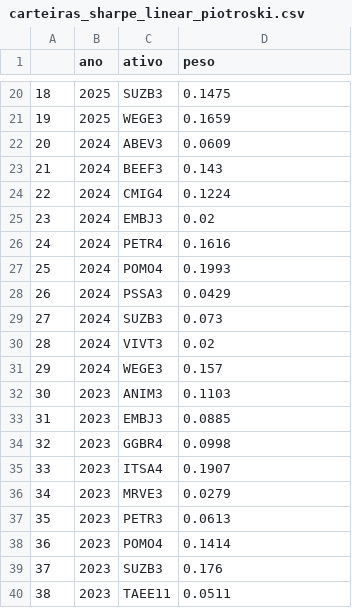
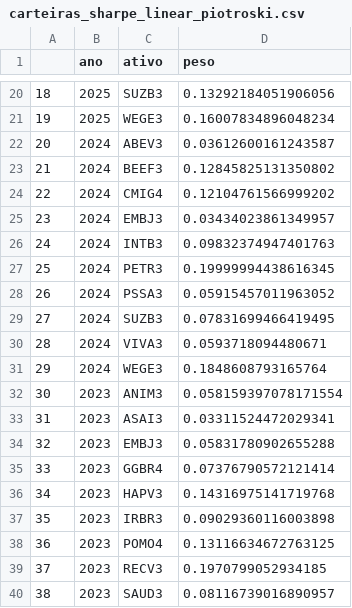
Before and after one commit to JoaoNogaroli/mestrado_final, a CSV file: carteiras/sharpe_linear_piotroski/carteiras_sharpe_linear_piotroski.csv, drawn as a sheet; only a part is shown, gaps mark what is left out; the diff covers the shown part only.

```diff
--- a/carteiras/sharpe_linear_piotroski/carteiras_sharpe_linear_piotroski.csv
+++ b/carteiras/sharpe_linear_piotroski/carteiras_sharpe_linear_piotroski.csv
@@ -20,21 +20,21 @@
-18,2025,SUZB3,0.1475
-19,2025,WEGE3,0.1659
-20,2024,ABEV3,0.0609
-21,2024,BEEF3,0.143
-22,2024,CMIG4,0.1224
-23,2024,EMBJ3,0.02
-24,2024,PETR4,0.1616
-25,2024,POMO4,0.1993
-26,2024,PSSA3,0.0429
-27,2024,SUZB3,0.073
-28,2024,VIVT3,0.02
-29,2024,WEGE3,0.157
-30,2023,ANIM3,0.1103
-31,2023,EMBJ3,0.0885
-32,2023,GGBR4,0.0998
-33,2023,ITSA4,0.1907
-34,2023,MRVE3,0.0279
-35,2023,PETR3,0.0613
-36,2023,POMO4,0.1414
-37,2023,SUZB3,0.176
-38,2023,TAEE11,0.0511
+18,2025,SUZB3,0.13292184051906056
+19,2025,WEGE3,0.16007834896048234
+20,2024,ABEV3,0.03612600161243587
+21,2024,BEEF3,0.12845825131350802
+22,2024,CMIG4,0.12104761566999202
+23,2024,EMBJ3,0.03434023861349957
+24,2024,INTB3,0.09832374947401763
+25,2024,PETR3,0.19999994438616345
+26,2024,PSSA3,0.05915457011963052
+27,2024,SUZB3,0.07831699466419495
+28,2024,VIVA3,0.0593718094480671
+29,2024,WEGE3,0.1848608793165764
+30,2023,ANIM3,0.058159397078171554
+31,2023,ASAI3,0.03311524472029341
+32,2023,EMBJ3,0.05831780902655288
+33,2023,GGBR4,0.07376790572121414
+34,2023,HAPV3,0.14316975141719768
+35,2023,IRBR3,0.09029360116003898
+36,2023,POMO4,0.13116634672763125
+37,2023,RECV3,0.1970799052934185
+38,2023,SAUD3,0.08116739016890957
```
Also changed, not shown: 149 edited cells elsewhere in this file, carteiras/goal_programming/carteiras_goal_programming.csv, carteiras/minima_variancia/carteiras_minvar.csv, 22 other files.
